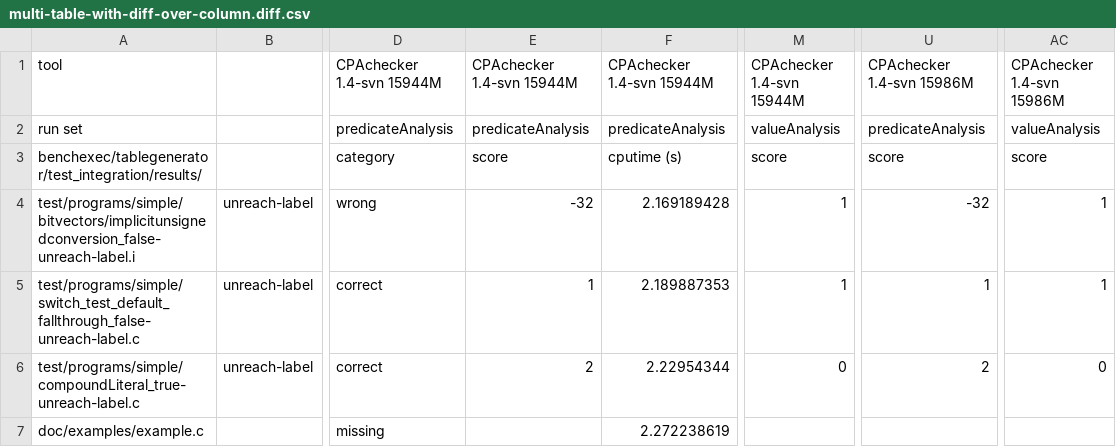
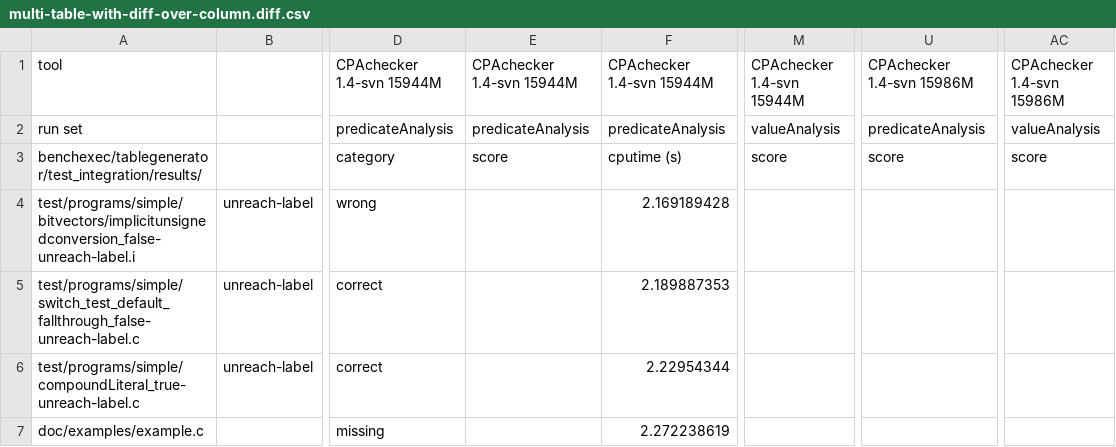
Before and after one commit to sosy-lab/benchexec, a CSV file: benchexec/tablegenerator/test_integration/expected/multi-table-with-diff-over-column.diff.csv, drawn as a sheet; only a part is shown, gaps mark what is left out; the diff names each change by its address in the sheet, - before the commit and + after, or states it on an @@ line.

```diff
--- a/benchexec/tablegenerator/test_integration/expected/multi-table-with-diff-over-column.diff.csv
+++ b/benchexec/tablegenerator/test_integration/expected/multi-table-with-diff-over-column.diff.csv
-E4: -32
+E4: (empty)
-M4:M5: 1
+M4:M5: (empty)
-U4: -32
+U4: (empty)
-AC4:AC5: 1
+AC4:AC5: (empty)
-E5: 1
+E5: (empty)
-U5: 1
+U5: (empty)
-E6: 2
+E6: (empty)
-M6: 0
+M6: (empty)
-U6: 2
+U6: (empty)
-AC6: 0
+AC6: (empty)
```
Also changed, not shown: benchexec/tablegenerator/test_integration/expected/multi-table-only-columns.table.csv, benchexec/tablegenerator/test_integration/expected/multi-table-with-columns.diff.csv, 55 other files.
